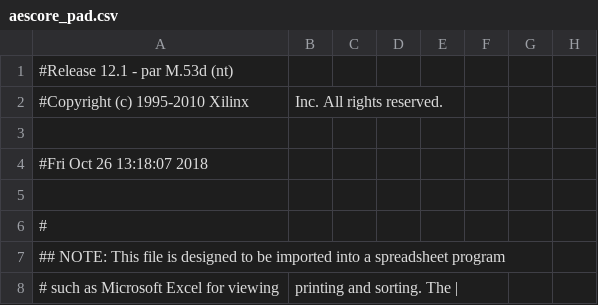
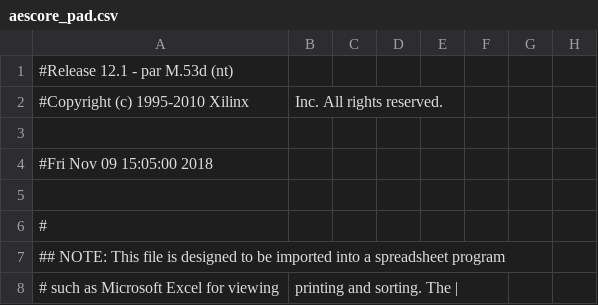
Before and after one commit to riccardo25/aes, a CSV file: aescore_pad.csv, drawn as a sheet; only a part is shown; the diff names each change by its address in the sheet, - before the commit and + after, or states it on an @@ line.

```diff
--- a/aescore_pad.csv
+++ b/aescore_pad.csv
-A4: #Fri Oct 26 13:18:07 2018
+A4: #Fri Nov 09 15:05:00 2018
```
Also changed, not shown: 43 other files.
